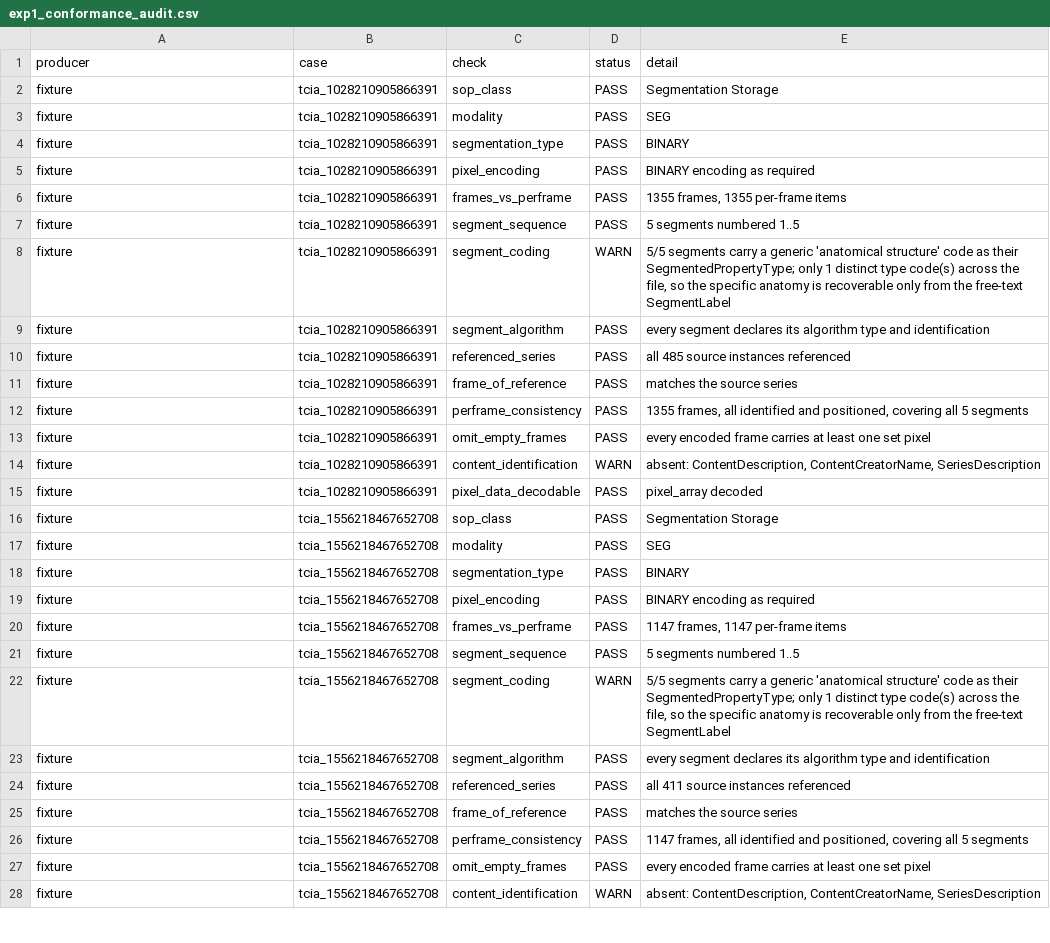
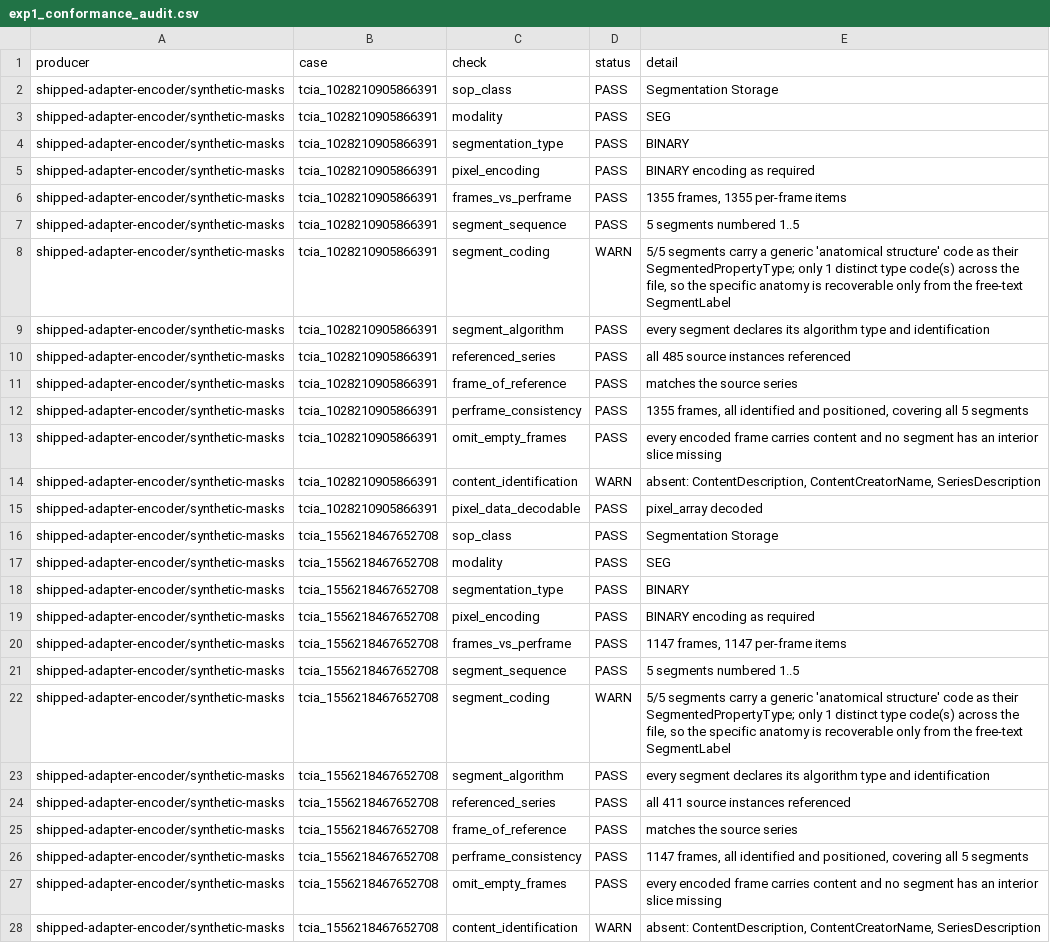
Before and after one commit to Essential-Citronnier/ODV-Annotate, a CSV file: eval/results/exp1_conformance_audit.csv, drawn as a sheet; only a part is shown; the diff covers the shown part only; the diff names each change by its address in the sheet, - before the commit and + after, or states it on an @@ line.

Commit message:
Add the pipeline-fidelity experiment
The claim: routing a model through the plugin abstraction is lossless. Measured
across 7 public TCIA series and 689 per-structure comparisons, the lowest Dice
anywhere is 1.000000, with zero voxel difference and zero unplaced frames.

A result of exactly 1.0 everywhere invites the question of whether the comparison
measures anything, so the track built perturbation probes first: it resolves a
single voxel out of 432 (0.9988), a one-slice shift (0.667), and a dropped
structure (0.0). The 1.0 is therefore a measurement rather than a blind spot.

Two findings beyond the headline. The single-labelmap seg3d encoding clips
overlapping structures — liver lost 74,987 voxels to stomach in a constructed
case, a figure the conformance track reached independently. But TotalSegmentator
derives its masks from one integer labelmap by equality test, so its structures
are disjoint by construction and remain so after resampling: the defect is NOT
reachable through the shipped adapters, and belongs in the paper as a limitation
of the output kind for future overlapping-structure adapters.

The track also found that one environment flag gated two unrelated substitutions
— the nnU-Net sandbox workaround and a fallback for the SliceThickness defect —
so after that defect was fixed the experiment would have gone on silently
measuring a patched encoder. Now split, with the fallback off by default, and the
per-row provenance notes corrected: rows had claimed a patch that never engaged.

```diff
--- a/eval/results/exp1_conformance_audit.csv
+++ b/eval/results/exp1_conformance_audit.csv
-A2:A28 (producer): fixture
+A2:A28 (producer): shipped-adapter-encoder/synthetic-masks
-E13 (detail): …frame carries at least one set pixel
+E13 (detail): …frame carries content and no segment has an interior slice missing
-E27 (detail): …frame carries at least one set pixel
+E27 (detail): …frame carries content and no segment has an interior slice missing
```
Also changed, not shown: 61 edited cells elsewhere in this file, eval/results/exp1_conformance_roundtrip.csv, 11 other files.
